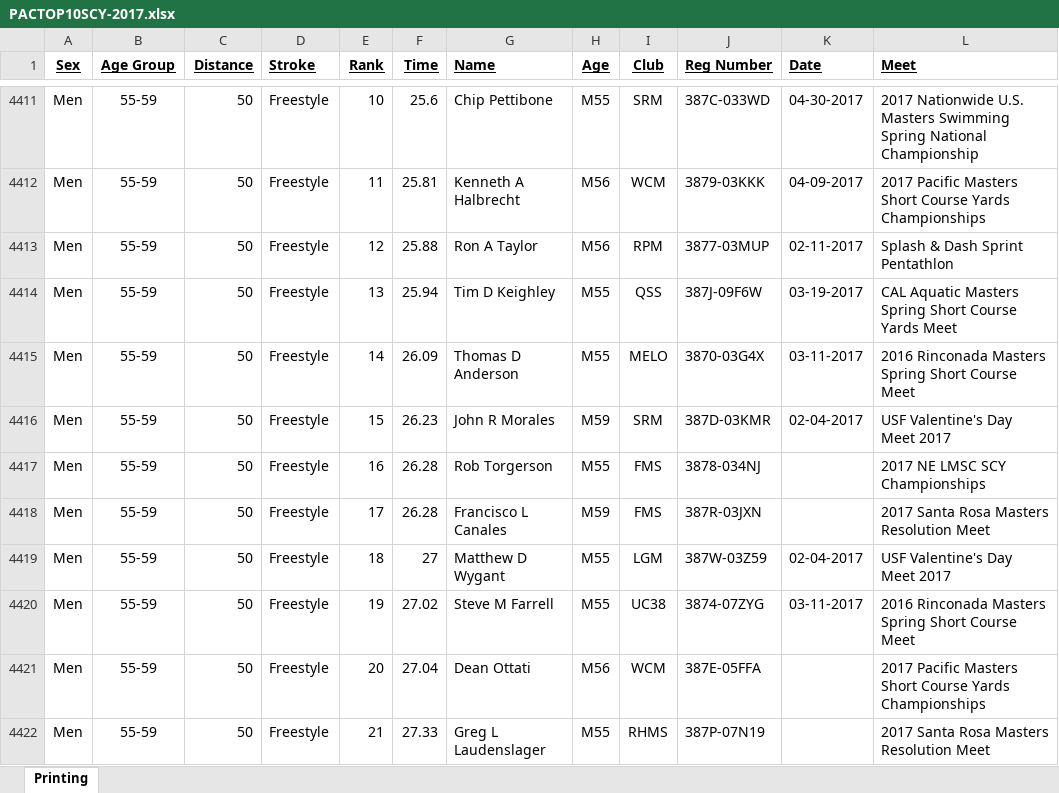
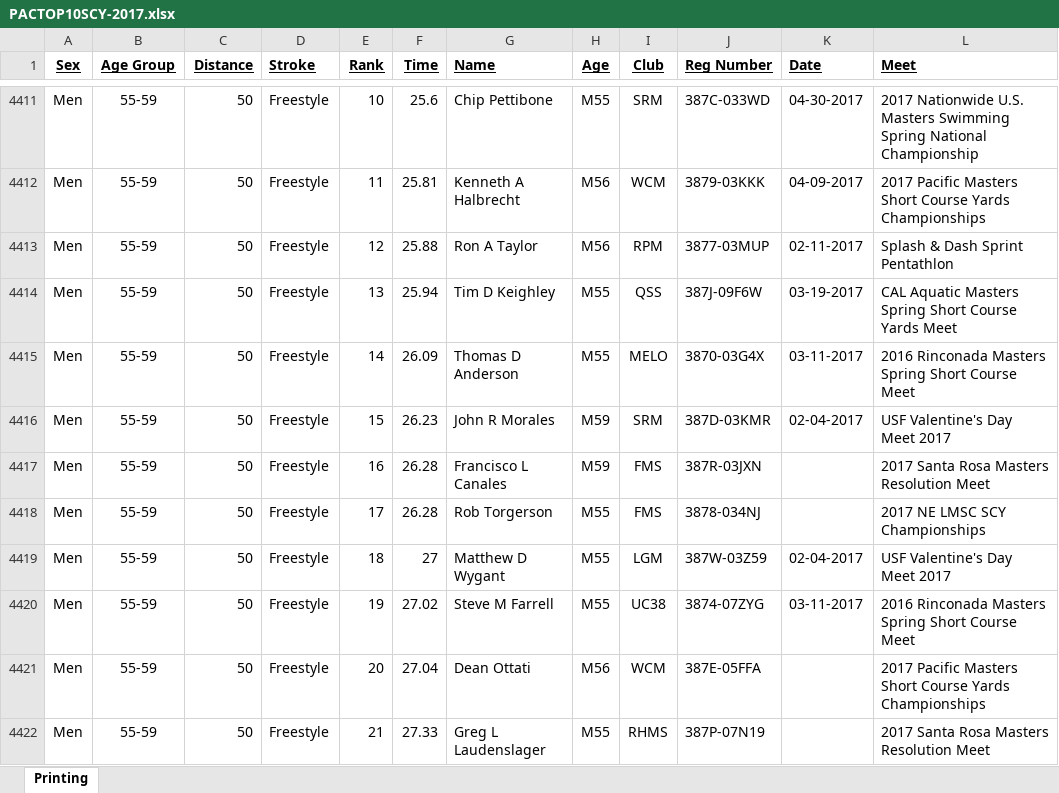
Before and after one commit to bobup/PMSTopTen, an Excel workbook: SeasonData/Season-2017/SourceData-2017/PACTOP10SCY-2017.xlsx, sheet Printing, drawn as a sheet; only a part is shown, gaps mark what is left out; values as stored, in another font and other column widths than the file's, no borders; the diff covers the shown part only; the diff names each change by its address in the sheet, - before the commit and + after, or states it on an @@ line.

```diff
--- a/SeasonData/Season-2017/SourceData-2017/PACTOP10SCY-2017.xlsx (sheet Printing)
+++ b/SeasonData/Season-2017/SourceData-2017/PACTOP10SCY-2017.xlsx (sheet Printing)
-G4417 (Name): Rob Torgerson
+G4417 (Name): Francisco L Canales
-H4417 (Age): M55
+H4417 (Age): M59
-J4417 (Reg Number): 3878-034NJ
+J4417 (Reg Number): 387R-03JXN
-L4417 (Meet): 2017 NE LMSC SCY Championships
+L4417 (Meet): 2017 Santa Rosa Masters Resolution Meet
-G4418 (Name): Francisco L Canales
+G4418 (Name): Rob Torgerson
-H4418 (Age): M59
+H4418 (Age): M55
-J4418 (Reg Number): 387R-03JXN
+J4418 (Reg Number): 3878-034NJ
-L4418 (Meet): 2017 Santa Rosa Masters Resolution Meet
+L4418 (Meet): 2017 NE LMSC SCY Championships
```
Also changed, not shown: 62 edited cells elsewhere in this sheet, SeasonData/Season-2017/SourceData-2017/PACTop10LCM-2017.xlsx, SeasonData/Season-2017/SourceData-2017/PACTop10SCM-2017.xlsx, 17 other files.
